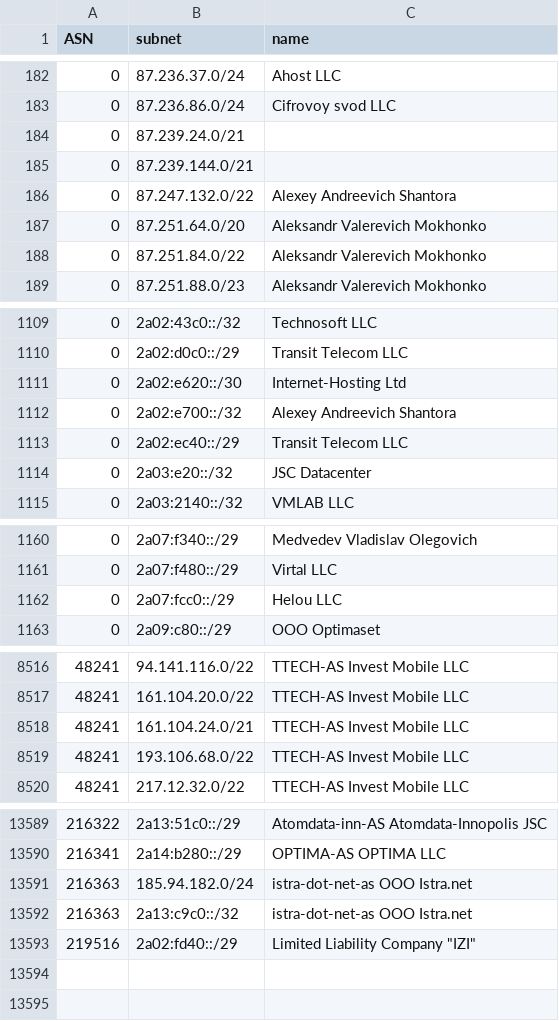
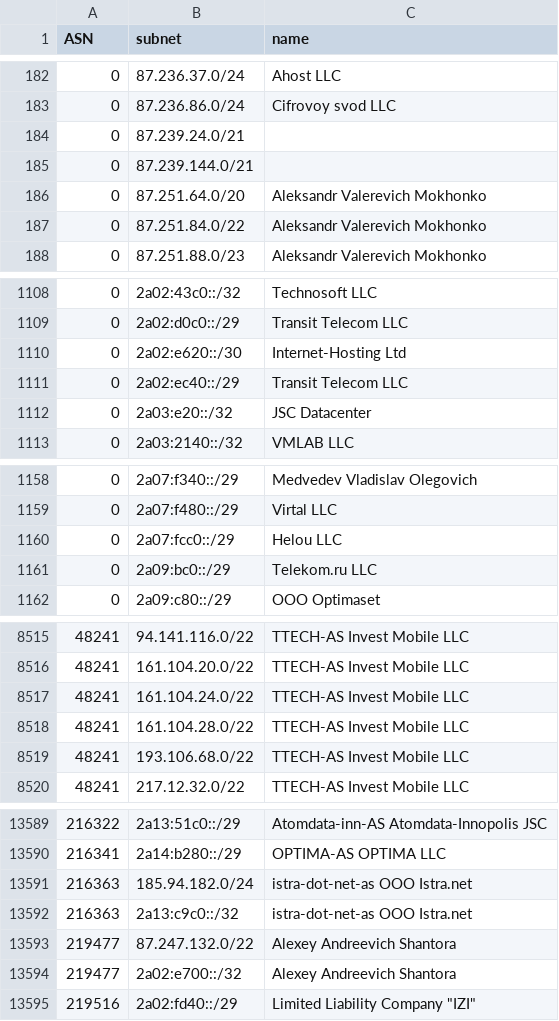
Before and after one commit to esergion/subnets-fetcher, a CSV file: countries/ru/subnets.csv, drawn as a sheet; only a part is shown, gaps mark what is left out.

```diff
--- a/countries/ru/subnets.csv
+++ b/countries/ru/subnets.csv
@@ -185,3 +185,2 @@ ASN,subnet,name
 0,87.239.144.0/21,
-0,87.247.132.0/22,Alexey Andreevich Shantora
 0,87.251.64.0/20,Aleksandr Valerevich Mokhonko
@@ -1111,3 +1110,2 @@ ASN,subnet,name
 0,2a02:e620::/30,Internet-Hosting Ltd
-0,2a02:e700::/32,Alexey Andreevich Shantora
 0,2a02:ec40::/29,Transit Telecom LLC
@@ -1162,2 +1160,3 @@ ASN,subnet,name
 0,2a07:fcc0::/29,Helou LLC
+0,2a09:bc0::/29,Telekom.ru LLC
 0,2a09:c80::/29,OOO Optimaset
@@ -8517,3 +8516,4 @@ ASN,subnet,name
 48241,161.104.20.0/22,TTECH-AS Invest Mobile LLC
-48241,161.104.24.0/21,TTECH-AS Invest Mobile LLC
+48241,161.104.24.0/22,TTECH-AS Invest Mobile LLC
+48241,161.104.28.0/22,TTECH-AS Invest Mobile LLC
 48241,193.106.68.0/22,TTECH-AS Invest Mobile LLC
@@ -13592,2 +13592,4 @@ ASN,subnet,name
 216363,2a13:c9c0::/32,istra-dot-net-as OOO Istra.net
+219477,87.247.132.0/22,Alexey Andreevich Shantora
+219477,2a02:e700::/32,Alexey Andreevich Shantora
 219516,2a02:fd40::/29,"Limited Liability Company ""IZI"""
```
Also changed, not shown: 2 other files.
